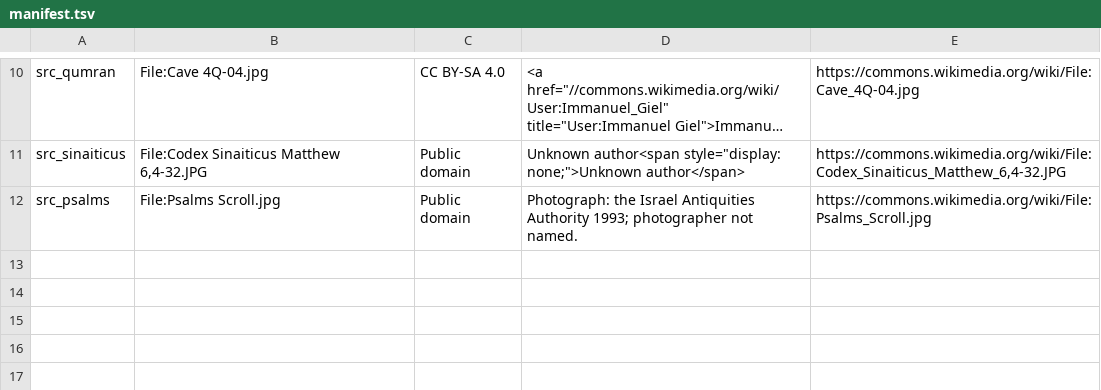
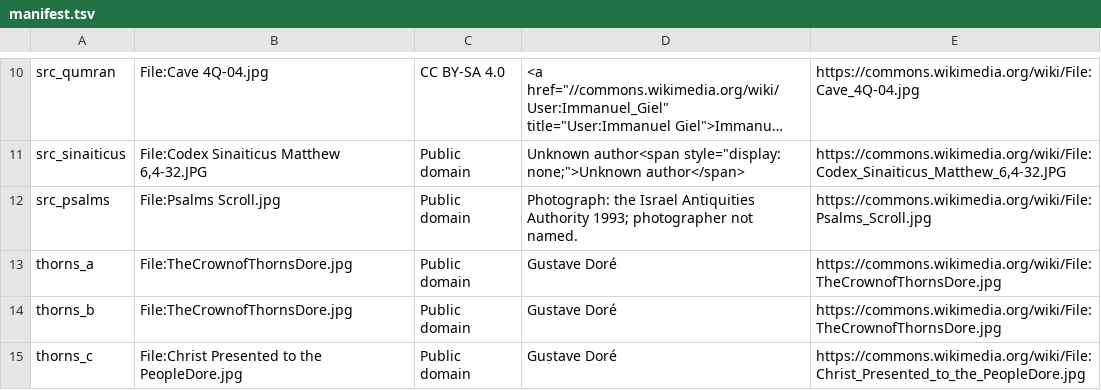
Before and after one commit to graviton94/TODAYBIBLE, a TSV file: art/raw/manifest.tsv, drawn as a sheet; only a part is shown, gaps mark what is left out; long unchanged cells end in …; the diff names each change by its address in the sheet, - before the commit and + after, or states it on an @@ line.

```diff
--- a/art/raw/manifest.tsv
+++ b/art/raw/manifest.tsv
+row 13: thorns_a | File:TheCrownofThornsDore.jpg | Public domain | Gustave Doré | https://commons.wikimedia.org/wiki/File:TheCrownofThornsDore.jpg
+row 14: thorns_b | File:TheCrownofThornsDore.jpg | Public domain | Gustave Doré | https://commons.wikimedia.org/wiki/File:TheCrownofThornsDore.jpg
+row 15: thorns_c | File:Christ Presented to the PeopleDore.jpg | Public domain | Gustave Doré | https://commons.wikimedia.org/wiki/File:Christ_Presented_to_the_PeopleDore.jpg
```
Also changed, not shown: 3 other files.
